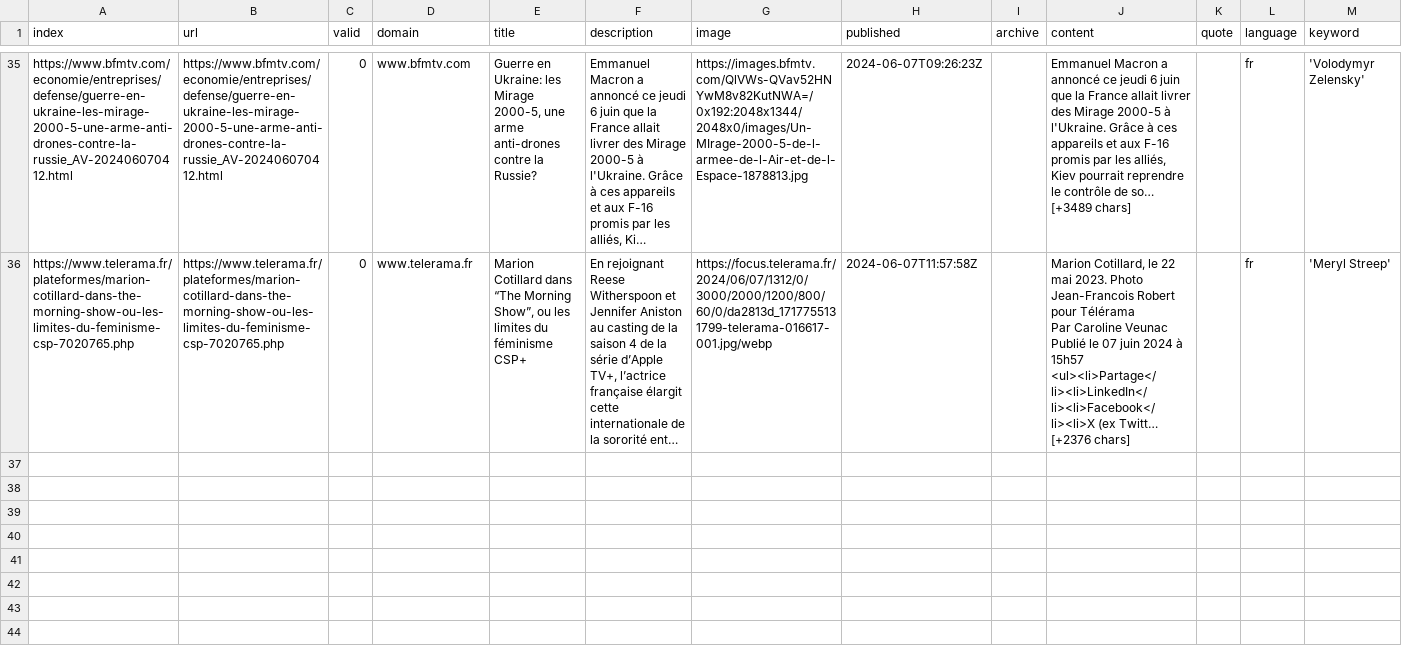
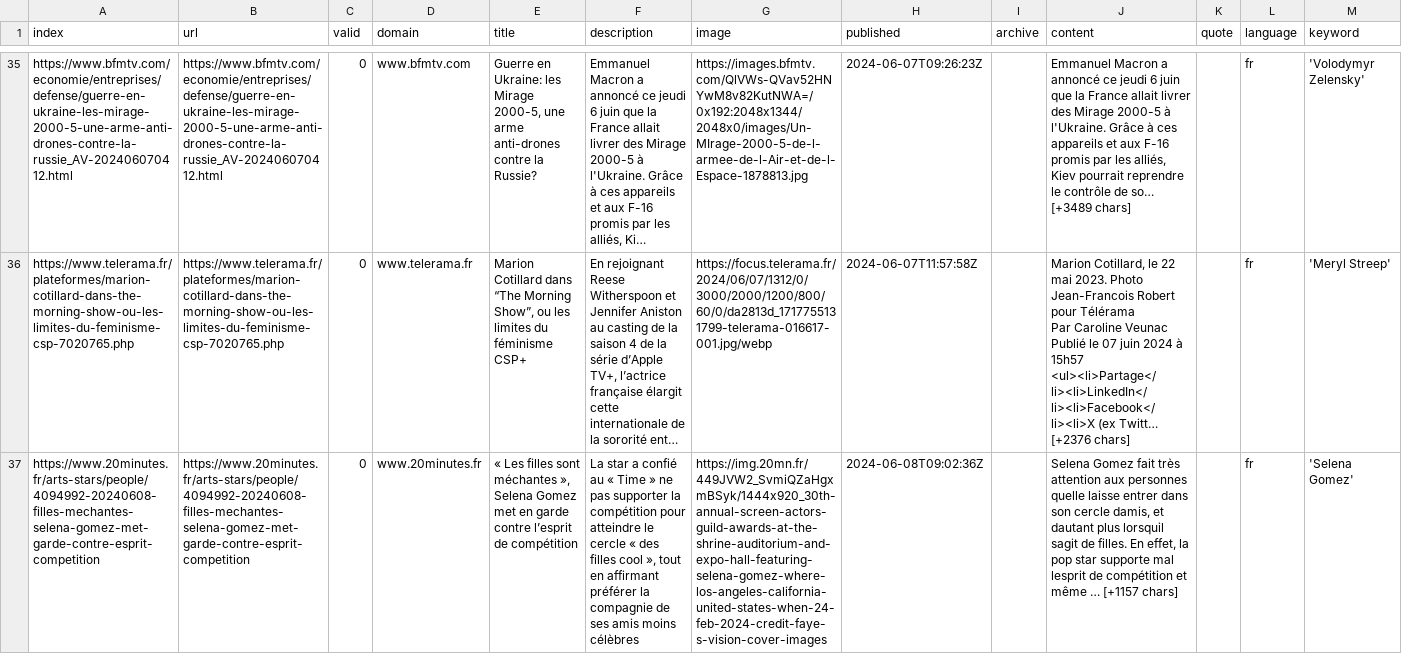
Before and after one commit to pg-ufr-news/gensChuchoter, a CSV file: csv/news_2024_06.csv, drawn as a sheet; only a part is shown, gaps mark what is left out; long unchanged cells end in …; the diff names each change by its address in the sheet, - before the commit and + after, or states it on an @@ line.

```diff
--- a/csv/news_2024_06.csv
+++ b/csv/news_2024_06.csv
+row 37: https://www.20minutes.fr/arts-stars/people/4094992-20240608-filles-mechantes-selena-gomez-met-garde-contre-esprit-competition | https://www.20minutes.fr/arts-stars/people/4094992-20240608-filles-mechantes-selena-gomez-met-garde-contre-esprit-competition | 0 | www.20minutes.fr | « Les filles sont méchantes », Selena Gomez met en garde contre l’esprit de compétition | La star a confié au « Time » ne pas supporter la compétition pour atteindre le cercle « des filles cool », tout en affirmant préférer la compagnie de ses amis moins célèbres | https://img.20mn.fr/449JVW2_SvmiQZaHgxmBSyk/1444x920_30th-annual-screen-actors-guild-awards-at-the-shrine-auditorium-and-expo-hall-featuring-selena-gomez-where-los-angeles-california-united-states-when-24-feb-2024-credit-faye-s-vision-cover-images | 2024-06-08T09:02:36Z |  | Selena Gomez fait très attention aux personnes quelle laisse entrer dans son cercle damis, et dautant plus lorsquil sagit de filles. En effet, la pop star supporte mal lesprit de compétition et même … [+1157 chars] |  | fr | 'Selena Gomez'
```
Also changed, not shown: csv/news_2024_05.csv, keywords.csv.
